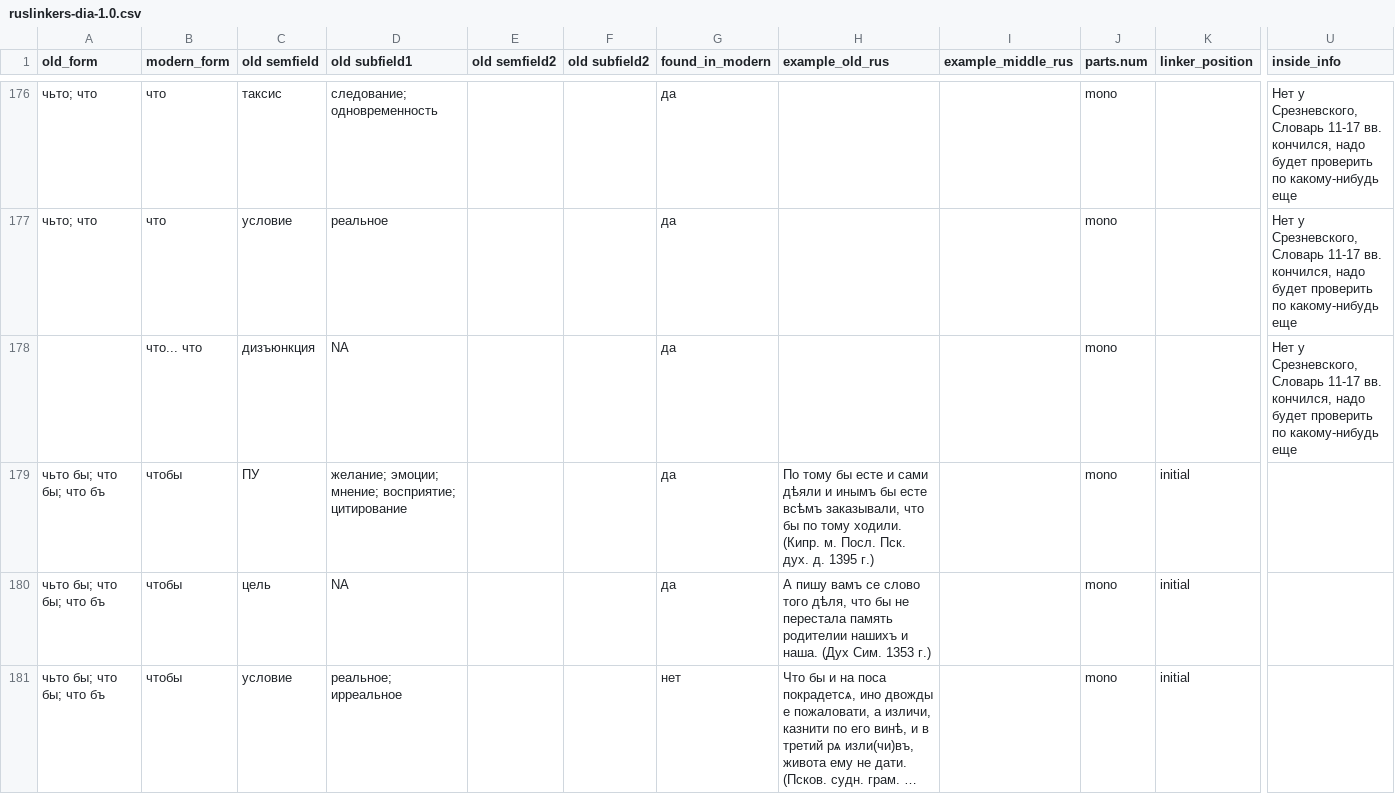
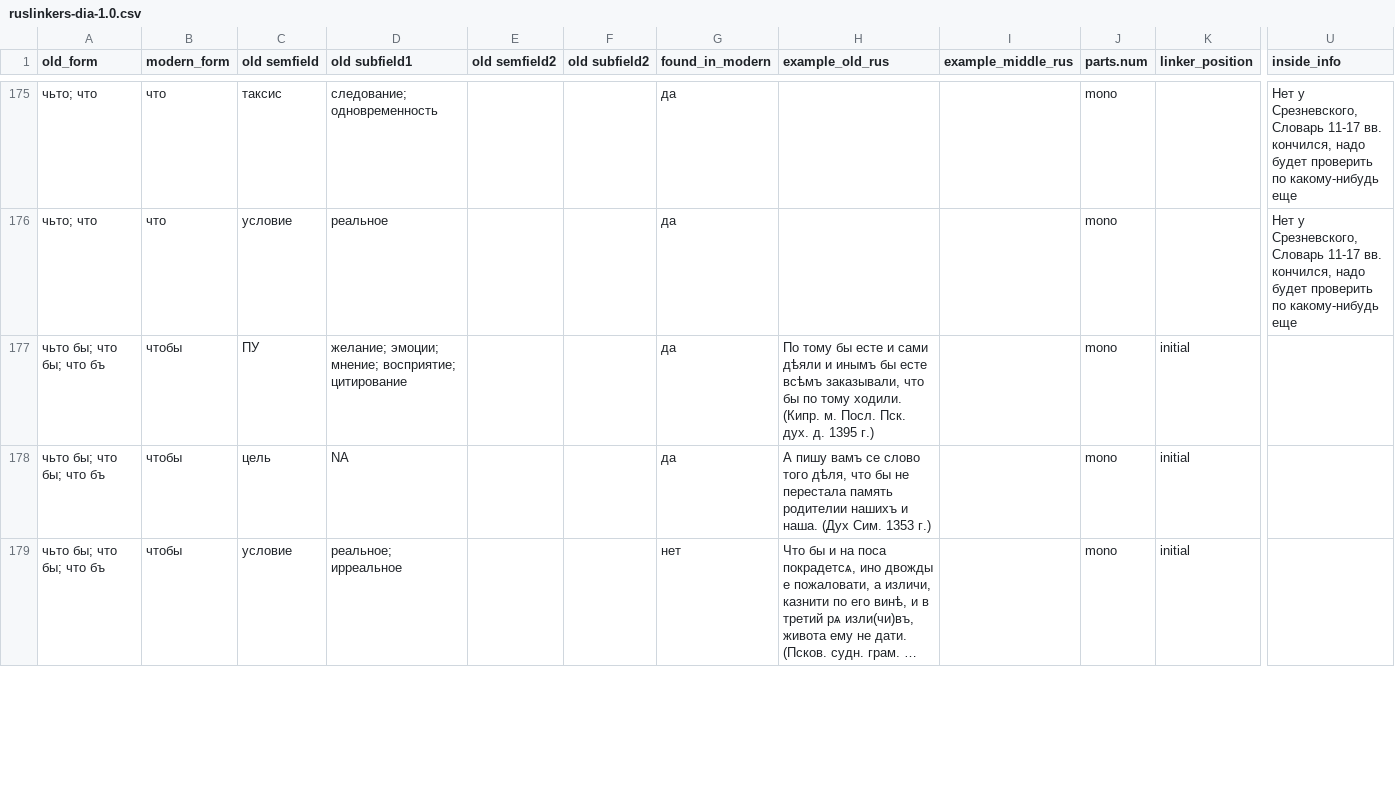
Before and after one commit to ruslinkers/ruslinkers-flask-grist, a CSV file: ruslinkers-dia-1.0.csv, drawn as a sheet; only a part is shown, gaps mark what is left out; long unchanged cells end in …; rows hold the shown columns only; the diff covers the shown part only; the diff names each change by its address in the sheet, - before the commit and + after, or states it on an @@ line.

Commit message:
added diachronic info

```diff
--- a/ruslinkers-dia-1.0.csv
+++ b/ruslinkers-dia-1.0.csv
-row 178:  | что... что | дизъюнкция | NA |  |  | да |  |  | mono |  | Нет у Срезневского, Словарь 11-17 вв. кончился, надо будет проверить по какому-нибудь еще
```
Also changed, not shown: 1 removed row and 9 edited cells elsewhere in this file, 2 other files.
